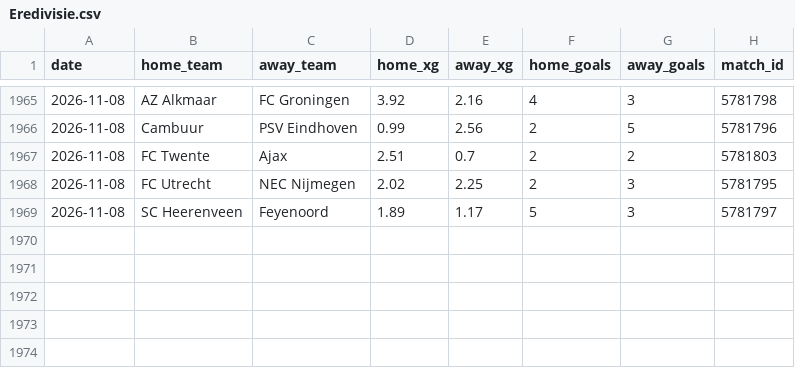
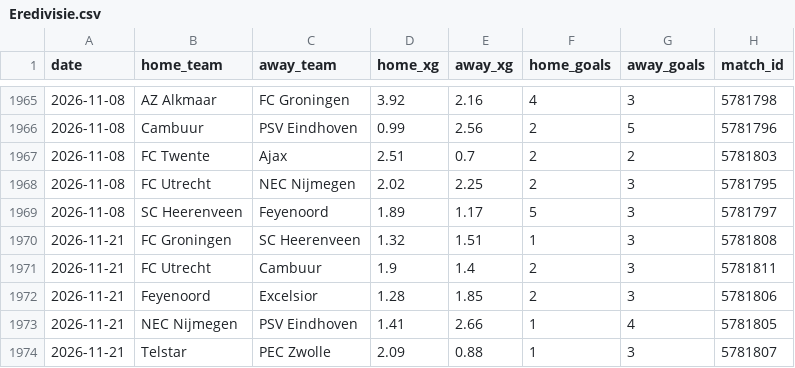
Before and after one commit to AVanneste/sports-analytics-platform, a CSV file: Football/data/raw/xg/Eredivisie.csv, drawn as a sheet; only a part is shown, gaps mark what is left out; the diff names each change by its address in the sheet, - before the commit and + after, or states it on an @@ line.

```diff
--- a/Football/data/raw/xg/Eredivisie.csv
+++ b/Football/data/raw/xg/Eredivisie.csv
+row 1970: 2026-11-21 | FC Groningen | SC Heerenveen | 1.32 | 1.51 | 1 | 3 | 5781808
+row 1971: 2026-11-21 | FC Utrecht | Cambuur | 1.9 | 1.4 | 2 | 3 | 5781811
+row 1972: 2026-11-21 | Feyenoord | Excelsior | 1.28 | 1.85 | 2 | 3 | 5781806
+row 1973: 2026-11-21 | NEC Nijmegen | PSV Eindhoven | 1.41 | 2.66 | 1 | 4 | 5781805
+row 1974: 2026-11-21 | Telstar | PEC Zwolle | 2.09 | 0.88 | 1 | 3 | 5781807
```
Also changed, not shown: Football/data/raw/xg/Belgium.csv, Football/data/raw/xg/ScottishPrem.csv, 11 other files.
